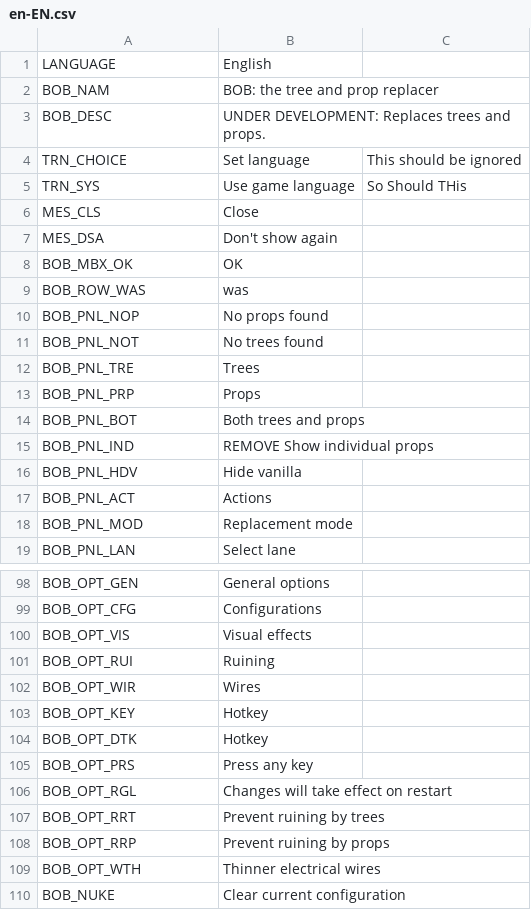
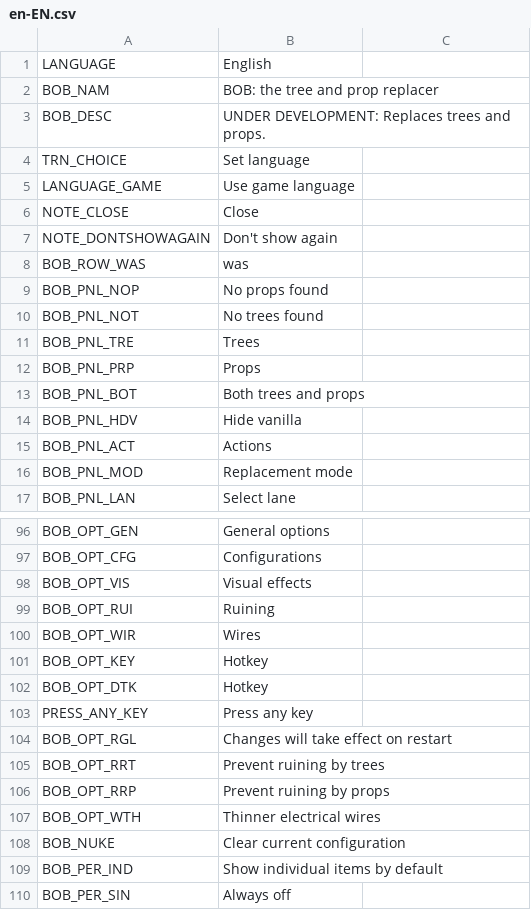
Before and after one commit to algernon-A/BOB, a CSV file: Translations/en-EN.csv, drawn as a sheet; only a part is shown, gaps mark what is left out; the shorter side is filled out with more unchanged rows.

Commit message:
Update translation keys.

```diff
--- a/Translations/en-EN.csv
+++ b/Translations/en-EN.csv
@@ -3,7 +3,6 @@
 "BOB_DESC","UNDER DEVELOPMENT: Replaces trees and props."
-"TRN_CHOICE","Set language","This should be ignored"
-TRN_SYS,Use game language, So Should THis
-"MES_CLS","Close"
-"MES_DSA","Don't show again"
-"BOB_MBX_OK","OK"
+"TRN_CHOICE","Set language"
+"LANGUAGE_GAME","Use game language"
+"NOTE_CLOSE","Close"
+"NOTE_DONTSHOWAGAIN","Don't show again"
 "BOB_ROW_WAS","was"
@@ -14,3 +13,2 @@ TRN_SYS,Use game language, So Should THis
 "BOB_PNL_BOT","Both trees and props"
-"BOB_PNL_IND","REMOVE Show individual props"
 "BOB_PNL_HDV","Hide vanilla"
@@ -104,3 +102,3 @@ TRN_SYS,Use game language, So Should THis
 "BOB_OPT_DTK","Hotkey"
-"BOB_OPT_PRS","Press any key"
+"PRESS_ANY_KEY","Press any key"
 "BOB_OPT_RGL","Changes will take effect on restart"
```
Also changed, not shown: Translations/de-DE.csv, Translations/es-ES.csv, 9 other files.
